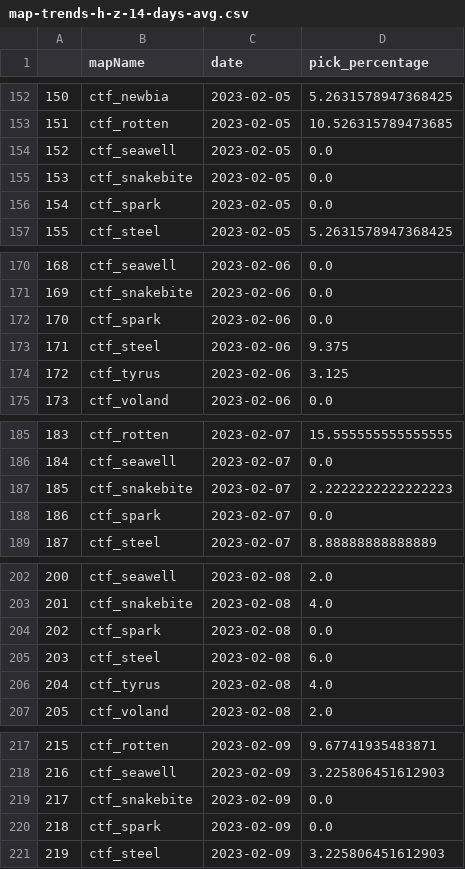
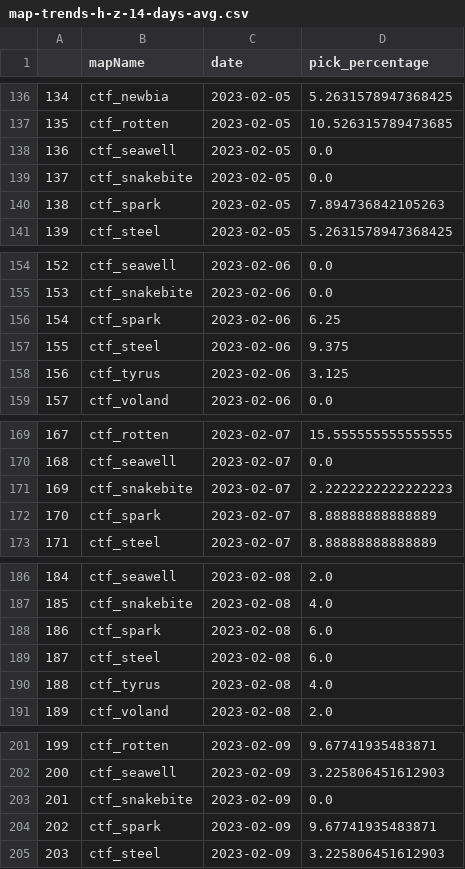
Before and after one commit to s2vndl/s2_1st_tournament_stats, a CSV file: docs/data/map-trends-h-z-14-days-avg.csv, drawn as a sheet; only a part is shown, gaps mark what is left out; addresses are those after the commit; the diff covers the shown part only; the diff names each change by its address in the sheet, - before the commit and + after, or states it on an @@ line.

```diff
--- a/docs/data/map-trends-h-z-14-days-avg.csv
+++ b/docs/data/map-trends-h-z-14-days-avg.csv
@@ column A renumbered from row 2 down @@
-D140 (pick_percentage): 0.0
+D140 (pick_percentage): 7.894736842105263
-D156 (pick_percentage): 0.0
+D156 (pick_percentage): 6.25
-D172 (pick_percentage): 0.0
+D172 (pick_percentage): 8.88888888888889
-D188 (pick_percentage): 0.0
+D188 (pick_percentage): 6.0
-D204 (pick_percentage): 0.0
+D204 (pick_percentage): 9.67741935483871
```
Also changed, not shown: 16 removed rows and 25 edited cells elsewhere in this file, docs/data/map-trends-a-g-14-days-avg.csv, docs/data/wu_ra_21_avg.csv, 39 other files.
